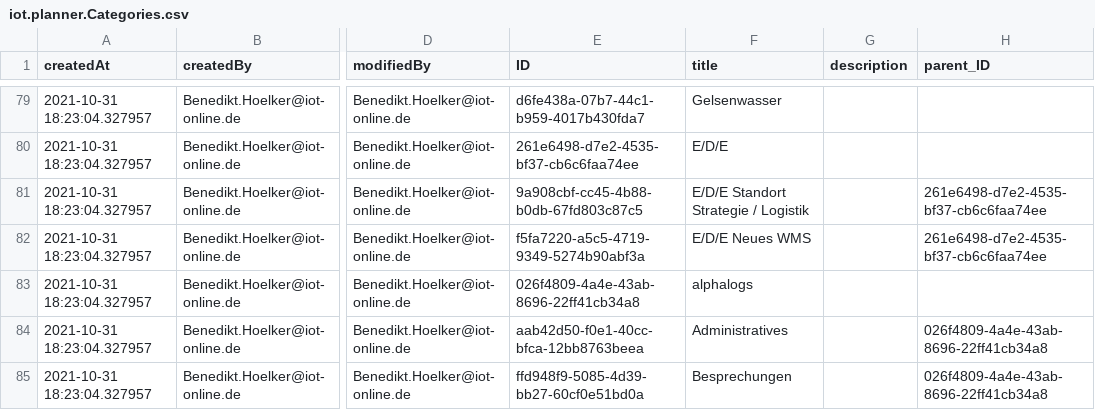
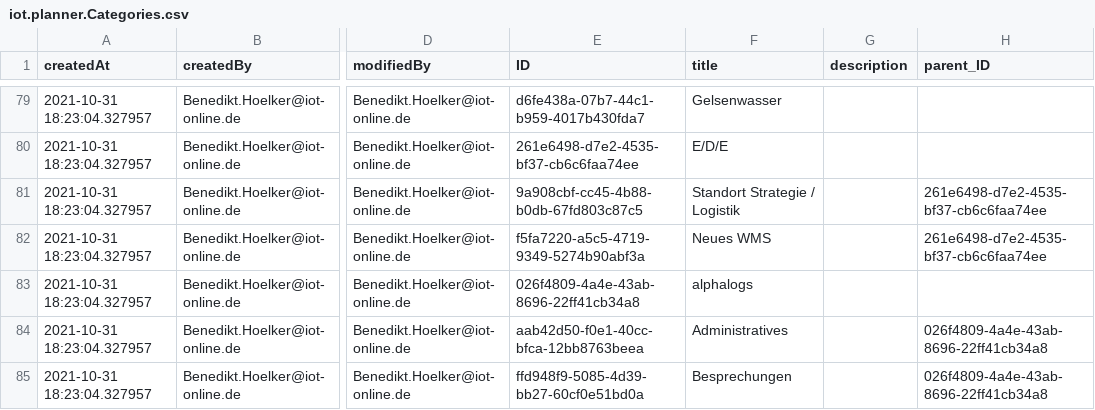
Before and after one commit to iot-gmbh/backend-json-model, a CSV file: db/data/iot.planner.Categories.csv, drawn as a sheet; only a part is shown, gaps mark what is left out; the diff names each change by its address in the sheet, - before the commit and + after, or states it on an @@ line.

```diff
--- a/db/data/iot.planner.Categories.csv
+++ b/db/data/iot.planner.Categories.csv
-F81 (title): E/D/E Standort Strategie / Logistik
+F81 (title): Standort Strategie / Logistik
-F82 (title): E/D/E Neues WMS
+F82 (title): Neues WMS
```
Also changed, not shown: 5 other files.
